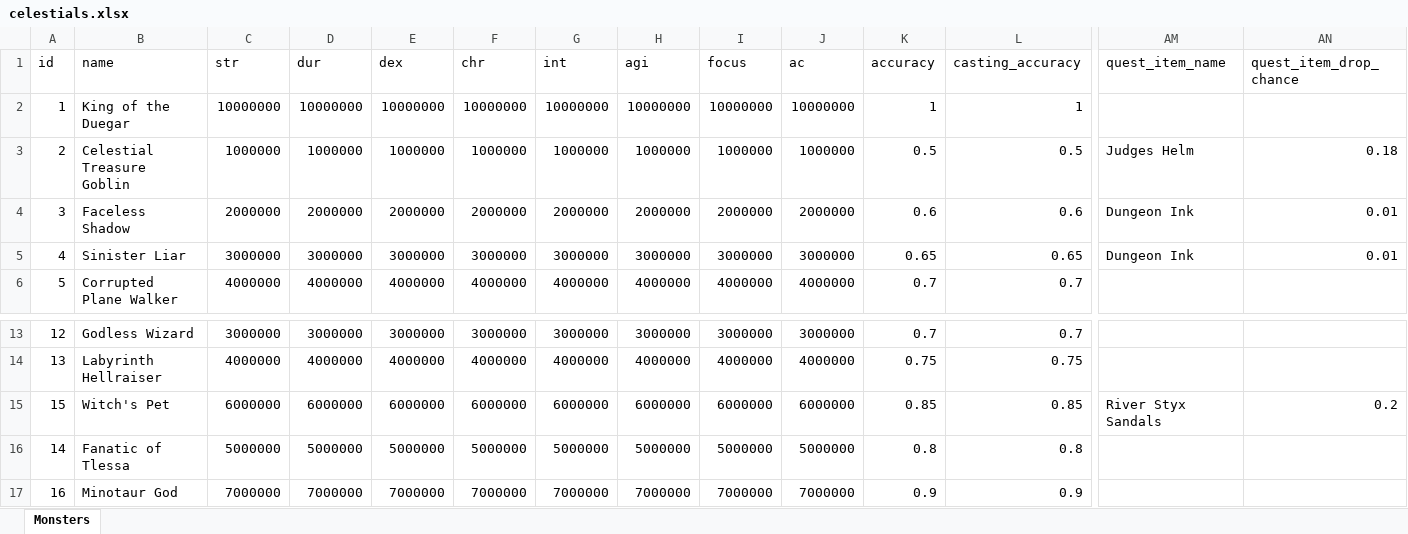
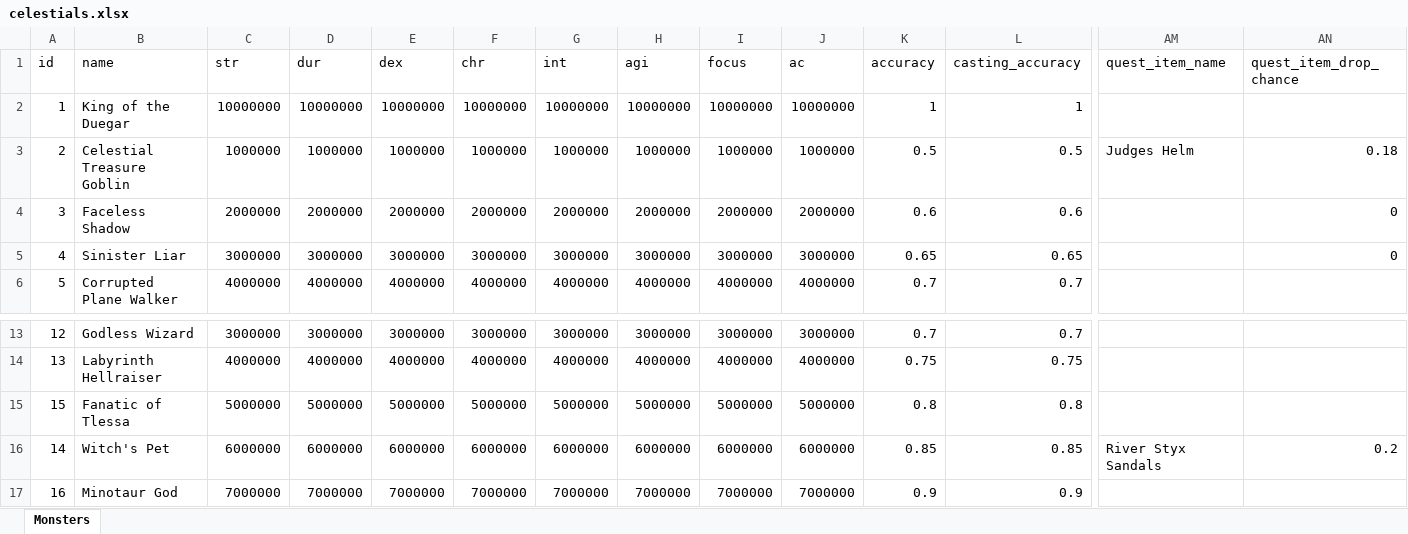
Before and after one commit to AdamKyle/flare, an Excel workbook: resources/data-imports/Monsters/celestials.xlsx, sheet Monsters, drawn as a sheet; only a part is shown, gaps mark what is left out; values as stored, in another font and other column widths than the file's, no borders; the diff covers the shown part only; the diff names each change by its address in the sheet, - before the commit and + after, or states it on an @@ line.

```diff
--- a/resources/data-imports/Monsters/celestials.xlsx (sheet Monsters)
+++ b/resources/data-imports/Monsters/celestials.xlsx (sheet Monsters)
-AM4:AM5 (quest_item_name): Dungeon Ink
+AM4:AM5 (quest_item_name): (empty)
-AN4:AN5 (quest_item_drop_chance): 0.01
+AN4:AN5 (quest_item_drop_chance): 0
-B15 (name): Witch's Pet
+B15 (name): Fanatic of Tlessa
-C15 (str): 6000000
+C15 (str): 5000000
-D15 (dur): 6000000
+D15 (dur): 5000000
-E15 (dex): 6000000
+E15 (dex): 5000000
-F15 (chr): 6000000
+F15 (chr): 5000000
-G15 (int): 6000000
+G15 (int): 5000000
-H15 (agi): 6000000
+H15 (agi): 5000000
-I15 (focus): 6000000
+I15 (focus): 5000000
-J15 (ac): 6000000
+J15 (ac): 5000000
-K15 (accuracy): 0.85
+K15 (accuracy): 0.8
-L15 (casting_accuracy): 0.85
+L15 (casting_accuracy): 0.8
-AM15 (quest_item_name): River Styx Sandals
+AM15 (quest_item_name): (empty)
-AN15 (quest_item_drop_chance): 0.2
+AN15 (quest_item_drop_chance): (empty)
-B16 (name): Fanatic of Tlessa
+B16 (name): Witch's Pet
-C16 (str): 5000000
+C16 (str): 6000000
-D16 (dur): 5000000
+D16 (dur): 6000000
-E16 (dex): 5000000
+E16 (dex): 6000000
-F16 (chr): 5000000
+F16 (chr): 6000000
-G16 (int): 5000000
+G16 (int): 6000000
-H16 (agi): 5000000
+H16 (agi): 6000000
-I16 (focus): 5000000
+I16 (focus): 6000000
-J16 (ac): 5000000
+J16 (ac): 6000000
-K16 (accuracy): 0.8
+K16 (accuracy): 0.85
-L16 (casting_accuracy): 0.8
+L16 (casting_accuracy): 0.85
-AM16 (quest_item_name): (empty)
+AM16 (quest_item_name): River Styx Sandals
-AN16 (quest_item_drop_chance): (empty)
+AN16 (quest_item_drop_chance): 0.2
```
Also changed, not shown: 24 edited cells elsewhere in this sheet, 20 other files.
